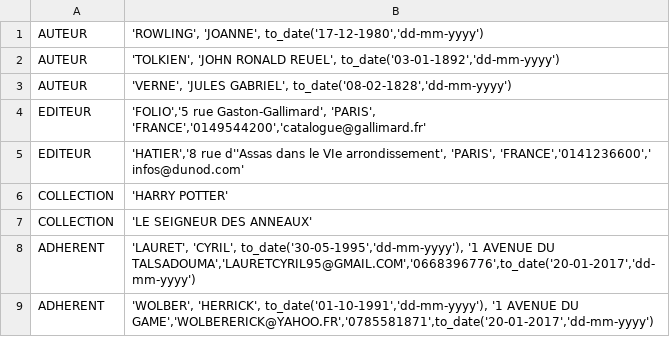
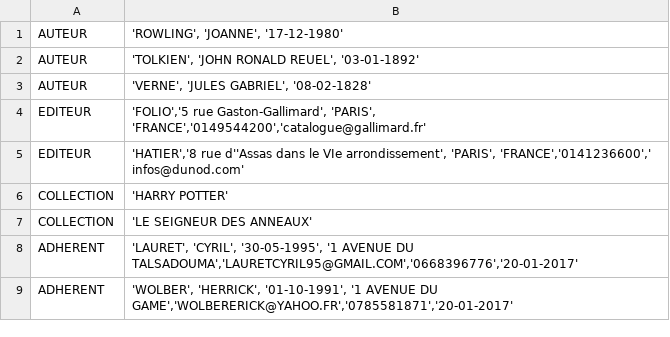
Before and after one commit to rico237/projetMopolopolo, a CSV file: data.csv, drawn as a sheet.

```diff
--- a/data.csv
+++ b/data.csv
@@ -1,4 +1,4 @@
-AUTEUR|'ROWLING', 'JOANNE', to_date('17-12-1980','dd-mm-yyyy')
-AUTEUR|'TOLKIEN', 'JOHN RONALD REUEL', to_date('03-01-1892','dd-mm-yyyy')
-AUTEUR|'VERNE', 'JULES GABRIEL', to_date('08-02-1828','dd-mm-yyyy')
+AUTEUR|'ROWLING', 'JOANNE', '17-12-1980'
+AUTEUR|'TOLKIEN', 'JOHN RONALD REUEL', '03-01-1892'
+AUTEUR|'VERNE', 'JULES GABRIEL', '08-02-1828'
 EDITEUR|'FOLIO','5 rue Gaston-Gallimard', 'PARIS', 'FRANCE','0149544200','catalogue@gallimard.fr'
@@ -7,3 +7,3 @@ COLLECTION|'HARRY POTTER'
 COLLECTION|'LE SEIGNEUR DES ANNEAUX'
-ADHERENT|'LAURET', 'CYRIL', to_date('30-05-1995','dd-mm-yyyy'), '1 AVENUE DU TALSADOUMA','LAURETCYRIL95@GMAIL.COM','0668396776',to_date('20-01-2017','dd-mm-yyyy')
-ADHERENT|'WOLBER', 'HERRICK', to_date('01-10-1991','dd-mm-yyyy'), '1 AVENUE DU GAME','WOLBERERICK@YAHOO.FR','0785581871',to_date('20-01-2017','dd-mm-yyyy')
+ADHERENT|'LAURET', 'CYRIL', '30-05-1995', '1 AVENUE DU TALSADOUMA','LAURETCYRIL95@GMAIL.COM','0668396776','20-01-2017'
+ADHERENT|'WOLBER', 'HERRICK', '01-10-1991', '1 AVENUE DU GAME','WOLBERERICK@YAHOO.FR','0785581871','20-01-2017'
```
Also changed, not shown: 5 other files.
